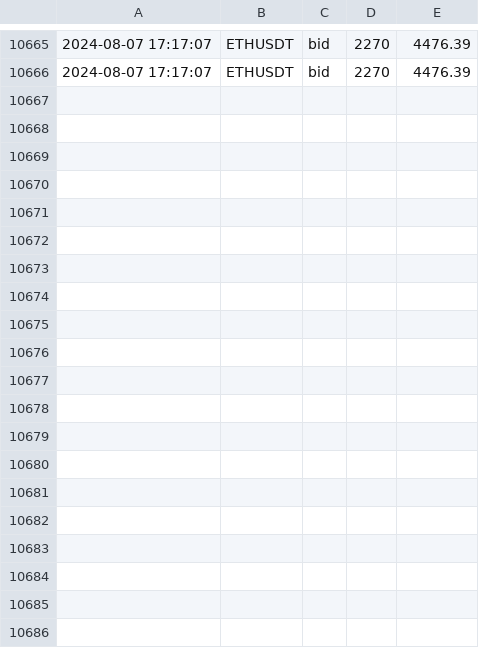
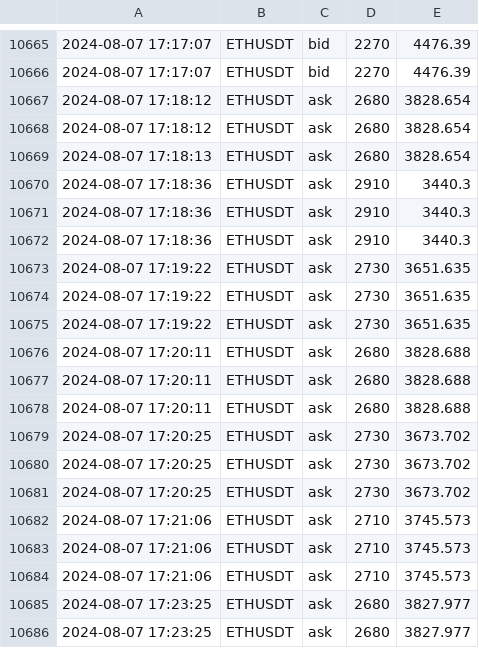
Before and after one commit to caotuanvu123/test_host, a CSV file: csv/futures/future_order_book_ethusdt_2024-08-07.csv, drawn as a sheet; only a part is shown, gaps mark what is left out; the diff covers the shown part only; the diff names each change by its address in the sheet, - before the commit and + after, or states it on an @@ line.

```diff
--- a/csv/futures/future_order_book_ethusdt_2024-08-07.csv
+++ b/csv/futures/future_order_book_ethusdt_2024-08-07.csv
+row 10667: 2024-08-07 17:18:12 | ETHUSDT | ask | 2680 | 3828.654
+row 10668: 2024-08-07 17:18:12 | ETHUSDT | ask | 2680 | 3828.654
+row 10669: 2024-08-07 17:18:13 | ETHUSDT | ask | 2680 | 3828.654
+row 10670: 2024-08-07 17:18:36 | ETHUSDT | ask | 2910 | 3440.3
+row 10671: 2024-08-07 17:18:36 | ETHUSDT | ask | 2910 | 3440.3
+row 10672: 2024-08-07 17:18:36 | ETHUSDT | ask | 2910 | 3440.3
+row 10673: 2024-08-07 17:19:22 | ETHUSDT | ask | 2730 | 3651.635
+row 10674: 2024-08-07 17:19:22 | ETHUSDT | ask | 2730 | 3651.635
+row 10675: 2024-08-07 17:19:22 | ETHUSDT | ask | 2730 | 3651.635
+row 10676: 2024-08-07 17:20:11 | ETHUSDT | ask | 2680 | 3828.688
+row 10677: 2024-08-07 17:20:11 | ETHUSDT | ask | 2680 | 3828.688
+row 10678: 2024-08-07 17:20:11 | ETHUSDT | ask | 2680 | 3828.688
+row 10679: 2024-08-07 17:20:25 | ETHUSDT | ask | 2730 | 3673.702
+row 10680: 2024-08-07 17:20:25 | ETHUSDT | ask | 2730 | 3673.702
+row 10681: 2024-08-07 17:20:25 | ETHUSDT | ask | 2730 | 3673.702
+row 10682: 2024-08-07 17:21:06 | ETHUSDT | ask | 2710 | 3745.573
+row 10683: 2024-08-07 17:21:06 | ETHUSDT | ask | 2710 | 3745.573
+row 10684: 2024-08-07 17:21:06 | ETHUSDT | ask | 2710 | 3745.573
+row 10685: 2024-08-07 17:23:25 | ETHUSDT | ask | 2680 | 3827.977
+row 10686: 2024-08-07 17:23:25 | ETHUSDT | ask | 2680 | 3827.977
```
Also changed, not shown: 13 added rows elsewhere in this file, csv/futures/future_order_book_solusdt_2024-08-07.csv, 1 other file.
